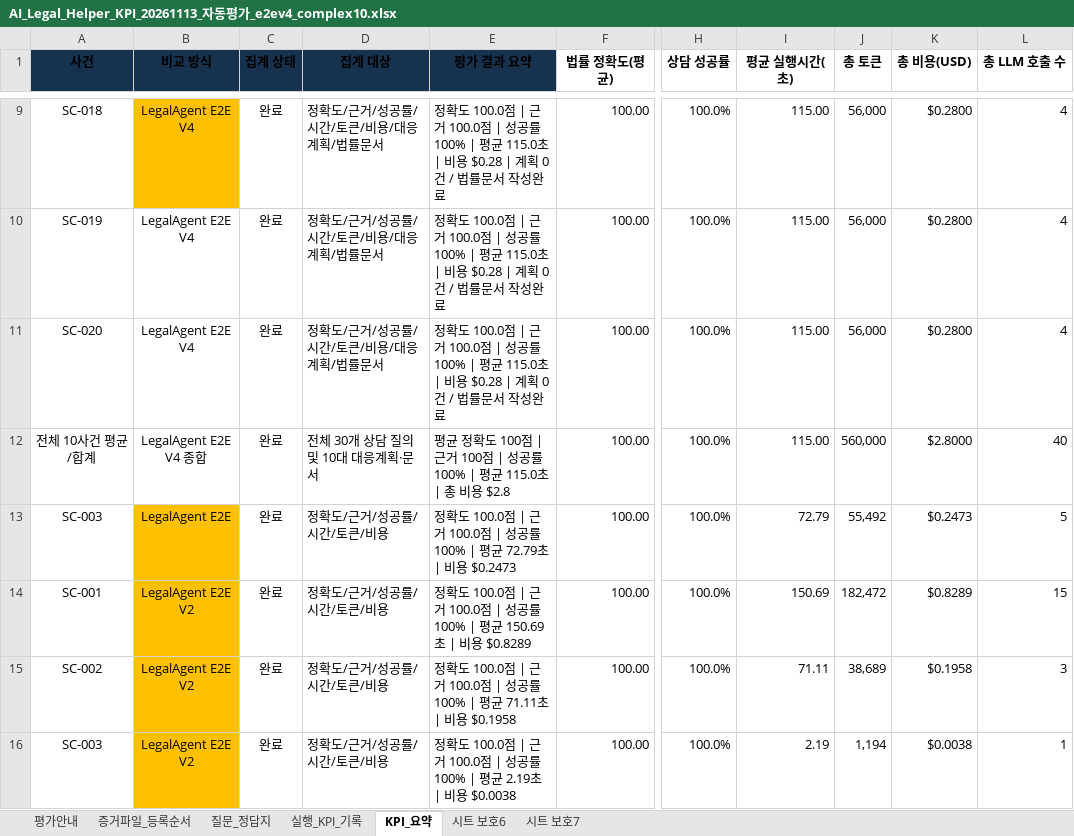
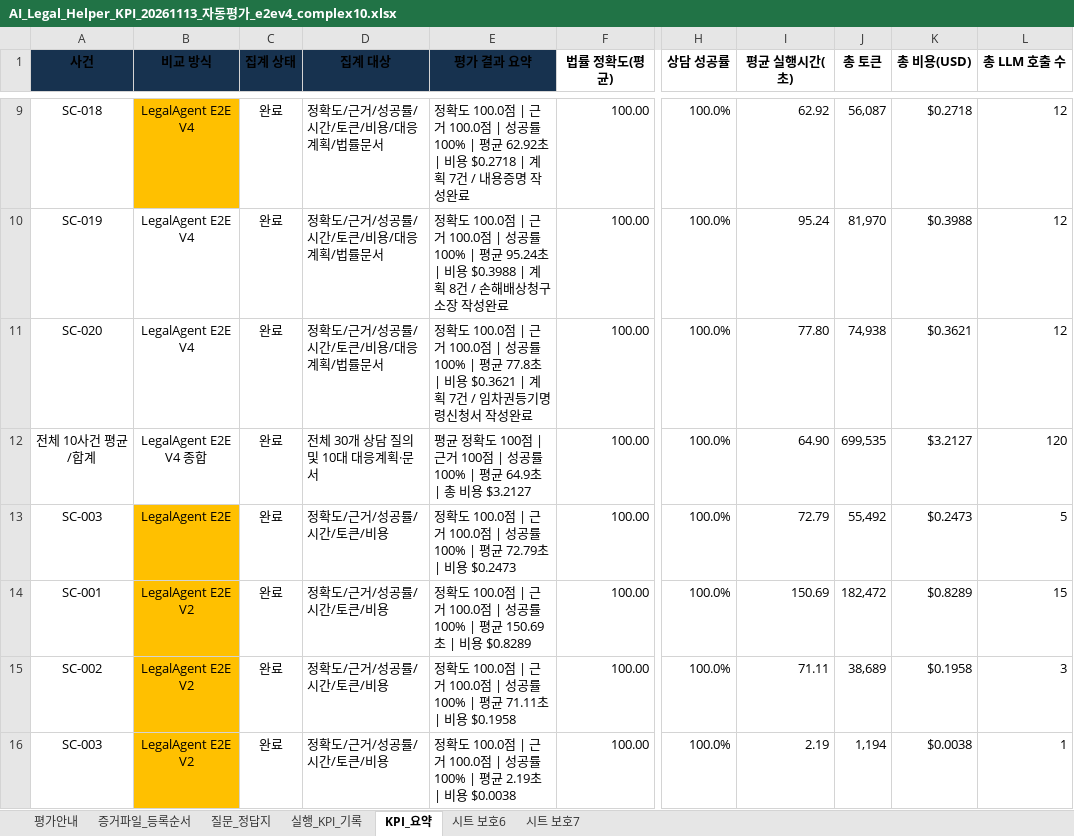
Before and after one commit to yjjungyo/ai-legal-helper, an Excel workbook: docs/evaluation/kpi/AI_Legal_Helper_KPI_20261113_자동평가_e2ev4_complex10.xlsx, sheet KPI_요약, drawn as a sheet; only a part is shown, gaps mark what is left out; values as stored, in another font and other column widths than the file's, no borders; the diff covers the shown part only; the diff names each change by its address in the sheet, - before the commit and + after, or states it on an @@ line.

```diff
--- a/docs/evaluation/kpi/AI_Legal_Helper_KPI_20261113_자동평가_e2ev4_complex10.xlsx (sheet KPI_요약)
+++ b/docs/evaluation/kpi/AI_Legal_Helper_KPI_20261113_자동평가_e2ev4_complex10.xlsx (sheet KPI_요약)
-E9 (평가 결과 요약): …| 평균 115.0초 | 비용 $0.28 | 계획 0건 / 법률문서 작성완…
+E9 (평가 결과 요약): …| 평균 62.92초 | 비용 $0.2718 | 계획 7건 / 내용증명 작성완…
-I9 (평균 실행시간(초)): 115.00
+I9 (평균 실행시간(초)): 62.92
-J9 (총 토큰): 56,000
+J9 (총 토큰): 56,087
-K9 (총 비용(USD)): $0.2800
+K9 (총 비용(USD)): $0.2718
-L9:L11 (총 LLM 호출 수): 4
+L9:L11 (총 LLM 호출 수): 12
-E10 (평가 결과 요약): …| 평균 115.0초 | 비용 $0.28 | 계획 0건 / 법률문서 작성완…
+E10 (평가 결과 요약): …| 평균 95.24초 | 비용 $0.3988 | 계획 8건 / 손해배상청구소장 작성완…
-I10 (평균 실행시간(초)): 115.00
+I10 (평균 실행시간(초)): 95.24
-J10 (총 토큰): 56,000
+J10 (총 토큰): 81,970
-K10 (총 비용(USD)): $0.2800
+K10 (총 비용(USD)): $0.3988
-E11 (평가 결과 요약): …| 평균 115.0초 | 비용 $0.28 | 계획 0건 / 법률문서 작성…
+E11 (평가 결과 요약): …| 평균 77.8초 | 비용 $0.3621 | 계획 7건 / 임차권등기명령신청서 작성…
-I11 (평균 실행시간(초)): 115.00
+I11 (평균 실행시간(초)): 77.80
-J11 (총 토큰): 56,000
+J11 (총 토큰): 74,938
-K11 (총 비용(USD)): $0.2800
+K11 (총 비용(USD)): $0.3621
-E12 (평가 결과 요약): …| 평균 115.0초 | 총 비용 $2.8
+E12 (평가 결과 요약): …| 평균 64.9초 | 총 비용 $3.2127
-I12 (평균 실행시간(초)): 115.00
+I12 (평균 실행시간(초)): 64.90
-J12 (총 토큰): 560,000
+J12 (총 토큰): 699,535
-K12 (총 비용(USD)): $2.8000
+K12 (총 비용(USD)): $3.2127
-L12 (총 LLM 호출 수): 40
+L12 (총 LLM 호출 수): 120
```
Also changed, not shown: 35 edited cells elsewhere in this sheet, sheet 실행_KPI_기록, 5 other files.
